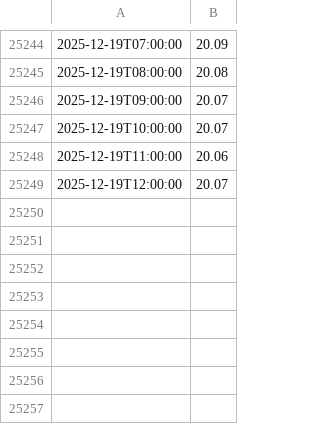
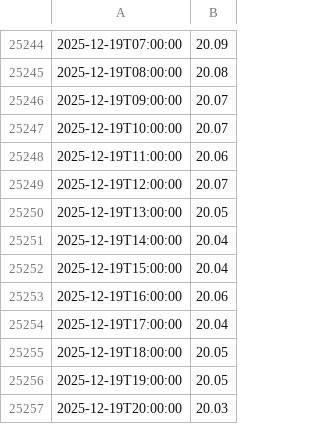
Before and after one commit to bybeet/LakeWashingtonWaterLevelWebsite, a CSV file: data/lake_data.csv, drawn as a sheet; only a part is shown, gaps mark what is left out; the diff names each change by its address in the sheet, - before the commit and + after, or states it on an @@ line.

Commit message:
Automated - Sync updated lake data

```diff
--- a/data/lake_data.csv
+++ b/data/lake_data.csv
+row 25250: 2025-12-19T13:00:00 | 20.05
+row 25251: 2025-12-19T14:00:00 | 20.04
+row 25252: 2025-12-19T15:00:00 | 20.04
+row 25253: 2025-12-19T16:00:00 | 20.06
+row 25254: 2025-12-19T17:00:00 | 20.04
+row 25255: 2025-12-19T18:00:00 | 20.05
+row 25256: 2025-12-19T19:00:00 | 20.05
+row 25257: 2025-12-19T20:00:00 | 20.03
```
